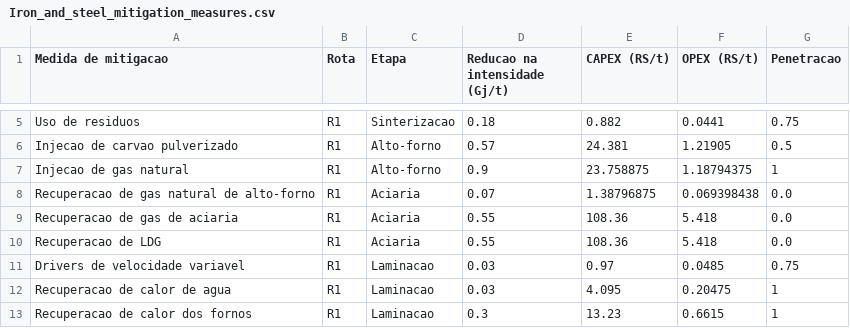
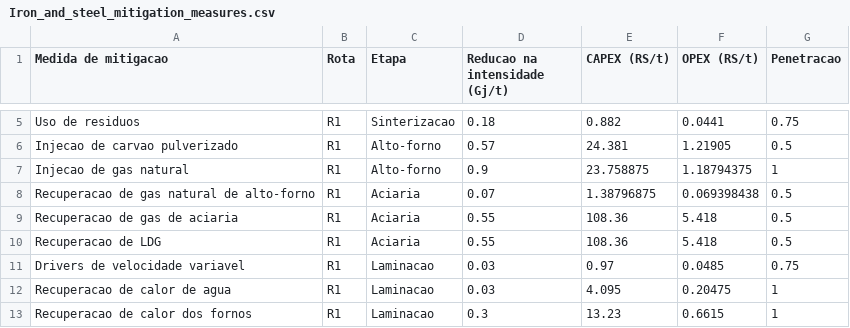
Before and after one commit to ottohebeda/Iron-and-steel-model, a CSV file: Iron_and_steel_mitigation_measures.csv, drawn as a sheet; only a part is shown, gaps mark what is left out.

Commit message:
Update Iron_and_steel_mitigation_measures.csv

```diff
--- a/Iron_and_steel_mitigation_measures.csv
+++ b/Iron_and_steel_mitigation_measures.csv
@@ -7,5 +7,5 @@ Injecao de carvao pulverizado,R1,Alto-forno,0.57,24.381,1.21905,0.5
 Injecao de gas natural,R1,Alto-forno,0.9,23.758875,1.18794375,1
-Recuperacao de gas natural de alto-forno,R1,Aciaria,0.07,1.38796875,0.069398438,0.0
-Recuperacao de gas de aciaria,R1,Aciaria,0.55,108.36,5.418,0.0
-Recuperacao de LDG,R1,Aciaria,0.55,108.36,5.418,0.0
+Recuperacao de gas natural de alto-forno,R1,Aciaria,0.07,1.38796875,0.069398438,0.5
+Recuperacao de gas de aciaria,R1,Aciaria,0.55,108.36,5.418,0.5
+Recuperacao de LDG,R1,Aciaria,0.55,108.36,5.418,0.5
 Drivers de velocidade variavel,R1,Laminacao,0.03,0.97,0.0485,0.75
```
